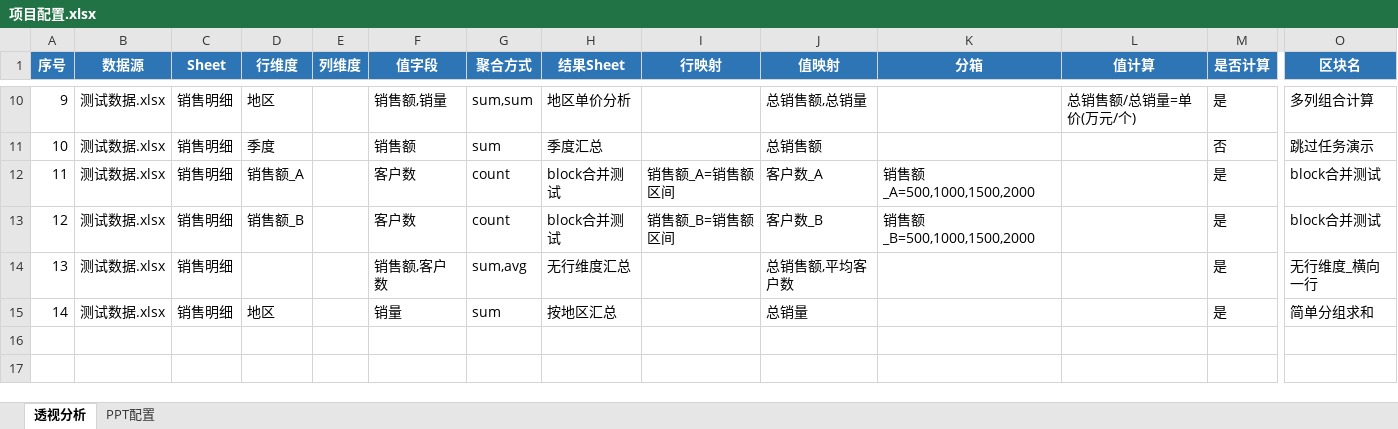
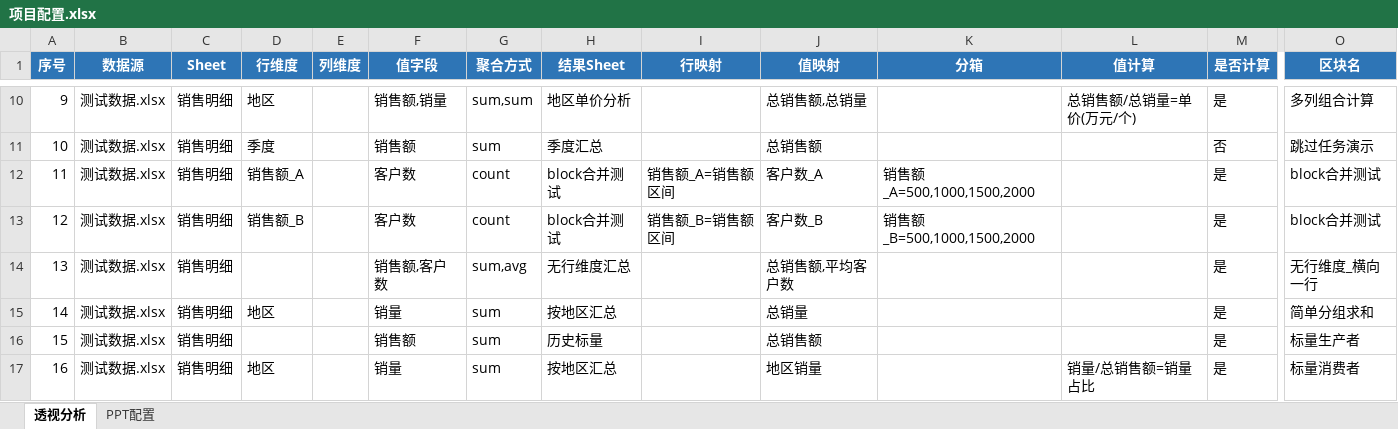
Before and after one commit to hello-zhanghao/excel2ppt, an Excel workbook: cases/00_防护用例/项目配置.xlsx, sheet 透视分析, drawn as a sheet; only a part is shown, gaps mark what is left out; values as stored, in another font and other column widths than the file's, no borders; rows hold the shown columns only; the diff names each change by its address in the sheet, - before the commit and + after, or states it on an @@ line.

Commit message:
feat: 多主题切换 + PPT 视觉优化 + Bug 修复 (v2.12.1)
v2.12.1 多主题 & 视觉优化:
- 新增 11 套预设配色主题（基于 PPT Generator Skill）
  - 默认/午夜商务/科技深空/珊瑚活力/暖陶简约/海洋渐变/炭灰极简/青绿信任/莓果奶油/鼠尾草静/樱桃大胆
- PptTheme 支持 theme_name 参数 + from_config 支持主题名
- PPT 配置 Sheet 表头前加"主题|珊瑚活力"即可切换
- 新增 get_theme_preset() 和 list_theme_names() 工具函数

视觉增强:
- 封面: 主题色装饰几何圆点 + 底部装饰条
- 章节页: 左上角装饰块 + 右下角微细圆点
- 结尾页: 对称装饰圆点
- 结论卡片: 背景/边框色跟随主题
- 页面标题左侧竖条加宽

Bug 修复:
- _parse_mapping 不再将 val_map_str 作为列映射（误改了值字段名）
- collect_task_scalars numpy.int64 改用 float() 转换（isinstance 误判）
- _read_sheet_data 多区块 Sheet 只取第一区块，避免数据覆盖

excel_reader:
- _find_or_get_sheet 检查前3行，支持键值行在表头之上

防护用例全部通过。

```diff
--- a/cases/00_防护用例/项目配置.xlsx (sheet 透视分析)
+++ b/cases/00_防护用例/项目配置.xlsx (sheet 透视分析)
+row 16: 15 | 测试数据.xlsx | 销售明细 |  |  | 销售额 | sum | 历史标量 |  | 总销售额 |  |  | 是 | 标量生产者
+row 17: 16 | 测试数据.xlsx | 销售明细 | 地区 |  | 销量 | sum | 按地区汇总 |  | 地区销量 |  | 销量/总销售额=销量占比 | 是 | 标量消费者
```
Also changed, not shown: sheet PPT配置, cases/00_防护用例/测试数据.xlsx, 8 other files.
